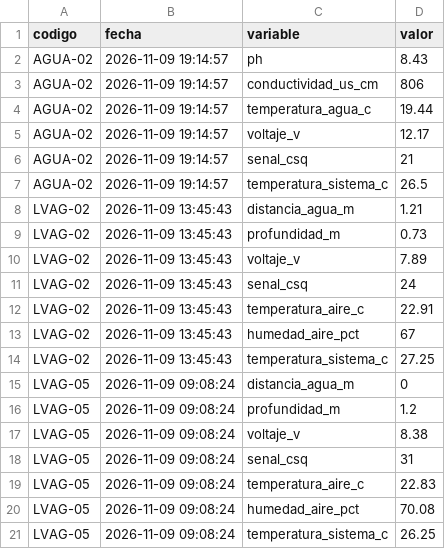
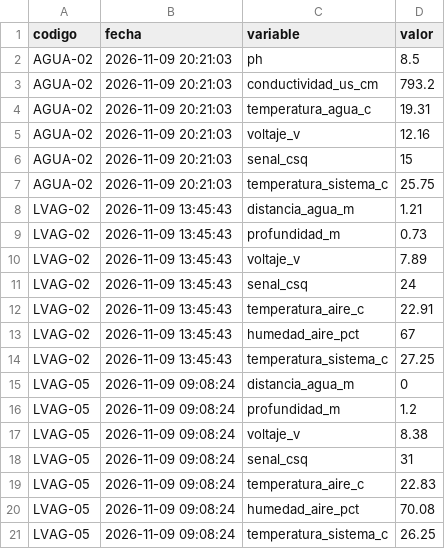
Before and after one commit to cmasudd/calidadAgua, a CSV file: data/latest.csv, drawn as a sheet.

```diff
--- a/data/latest.csv
+++ b/data/latest.csv
@@ -1,8 +1,8 @@
 codigo,fecha,variable,valor
-AGUA-02,2026-11-09 19:14:57,ph,8.43
-AGUA-02,2026-11-09 19:14:57,conductividad_us_cm,806
-AGUA-02,2026-11-09 19:14:57,temperatura_agua_c,19.44
-AGUA-02,2026-11-09 19:14:57,voltaje_v,12.17
-AGUA-02,2026-11-09 19:14:57,senal_csq,21
-AGUA-02,2026-11-09 19:14:57,temperatura_sistema_c,26.5
+AGUA-02,2026-11-09 20:21:03,ph,8.5
+AGUA-02,2026-11-09 20:21:03,conductividad_us_cm,793.2
+AGUA-02,2026-11-09 20:21:03,temperatura_agua_c,19.31
+AGUA-02,2026-11-09 20:21:03,voltaje_v,12.16
+AGUA-02,2026-11-09 20:21:03,senal_csq,15
+AGUA-02,2026-11-09 20:21:03,temperatura_sistema_c,25.75
 LVAG-02,2026-11-09 13:45:43,distancia_agua_m,1.21
```
Also changed, not shown: data/AGUA-02/2026-11-part-001.csv, 1 other file.
